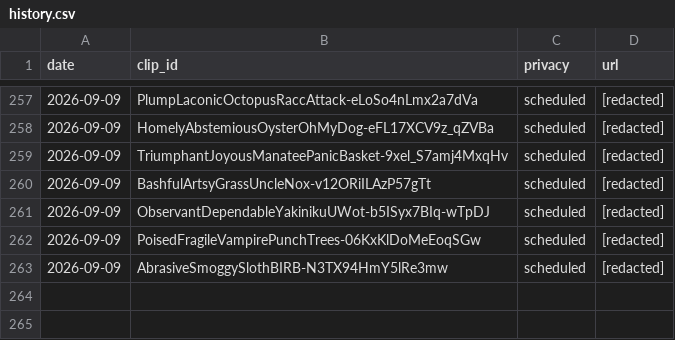
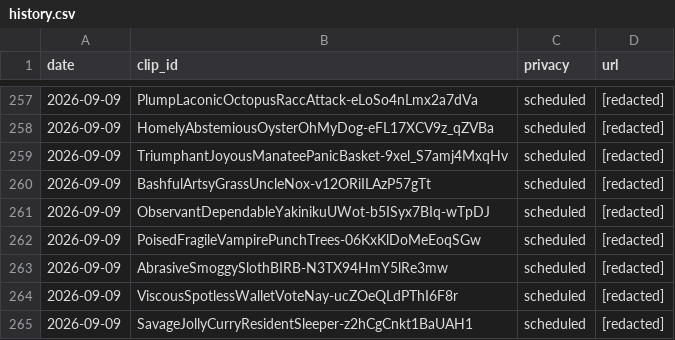
Before and after one commit to chat94534-oss/clip-autoposter, a CSV file: logs/history.csv, drawn as a sheet; only a part is shown, gaps mark what is left out.

```diff
--- a/logs/history.csv
+++ b/logs/history.csv
@@ -263 +263,3 @@ date,clip_id,privacy,url
 2026-09-09,AbrasiveSmoggySlothBIRB-N3TX94HmY5lRe3mw,scheduled,[redacted]
+2026-09-09,ViscousSpotlessWalletVoteNay-ucZOeQLdPThI6F8r,scheduled,[redacted]
+2026-09-09,SavageJollyCurryResidentSleeper-z2hCgCnkt1BaUAH1,scheduled,[redacted]
```
Also changed, not shown: 1 other file.
